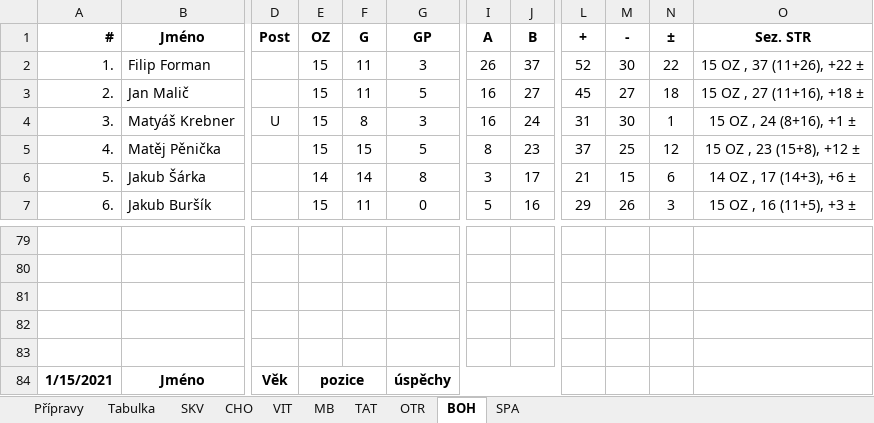
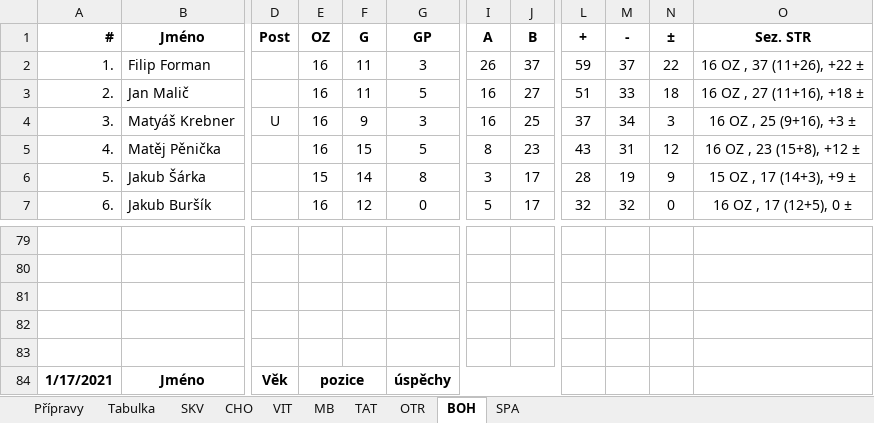
Before and after one commit to klimarichard/ceskyflorbal, an Excel workbook: priprava_2021.xlsm, sheet BOH, drawn as a sheet; only a part is shown, gaps mark what is left out; values as stored, in another font and other column widths than the file's, no borders; conditional formats not drawn; the diff covers the shown part only; the diff names each change by its address in the sheet, - before the commit and + after, or states it on an @@ line.

```diff
--- a/priprava_2021.xlsm (sheet BOH)
+++ b/priprava_2021.xlsm (sheet BOH)
-E2:E5 (OZ): 15
+E2:E5 (OZ): 16
-L2 (+): 52
+L2 (+): 59
-M2 (-): 30
+M2 (-): 37
-O2 (Sez. STR): 15 OZ , 37 (11+26), +22 ±
+O2 (Sez. STR): 16 OZ , 37 (11+26), +22 ±
-L3 (+): 45
+L3 (+): 51
-M3 (-): 27
+M3 (-): 33
-O3 (Sez. STR): 15 OZ , 27 (11+16), +18 ±
+O3 (Sez. STR): 16 OZ , 27 (11+16), +18 ±
-F4 (G): 8
+F4 (G): 9
-J4 (B): 24
+J4 (B): 25
-L4 (+): 31
+L4 (+): 37
-M4 (-): 30
+M4 (-): 34
-N4 (±): 1
+N4 (±): 3
-O4 (Sez. STR): 15 OZ , 24 (8+16), +1 ±
+O4 (Sez. STR): 16 OZ , 25 (9+16), +3 ±
-L5 (+): 37
+L5 (+): 43
-M5 (-): 25
+M5 (-): 31
-O5 (Sez. STR): 15 OZ , 23 (15+8), +12 ±
+O5 (Sez. STR): 16 OZ , 23 (15+8), +12 ±
-E6 (OZ): 14
+E6 (OZ): 15
-L6 (+): 21
+L6 (+): 28
-M6 (-): 15
+M6 (-): 19
-N6 (±): 6
+N6 (±): 9
-O6 (Sez. STR): 14 OZ , 17 (14+3), +6 ±
+O6 (Sez. STR): 15 OZ , 17 (14+3), +9 ±
-E7 (OZ): 15
+E7 (OZ): 16
-F7 (G): 11
+F7 (G): 12
-J7 (B): 16
+J7 (B): 17
-L7 (+): 29
+L7 (+): 32
-M7 (-): 26
+M7 (-): 32
-N7 (±): 3
+N7 (±): 0
-O7 (Sez. STR): 15 OZ , 16 (11+5), +3 ±
+O7 (Sez. STR): 16 OZ , 17 (12+5), 0 ±
-A84 (#): 1/15/2021
+A84 (#): 1/17/2021
```
Also changed, not shown: 2 added rows, 2 removed rows and 97 edited cells elsewhere in this sheet, sheet Přípravy, sheet Tabulka, sheet OTR, sheet SKV, sheet MB, sheet TAT, 3 more sheets, formulas that keep their value, hidden cells, 3 other files.
